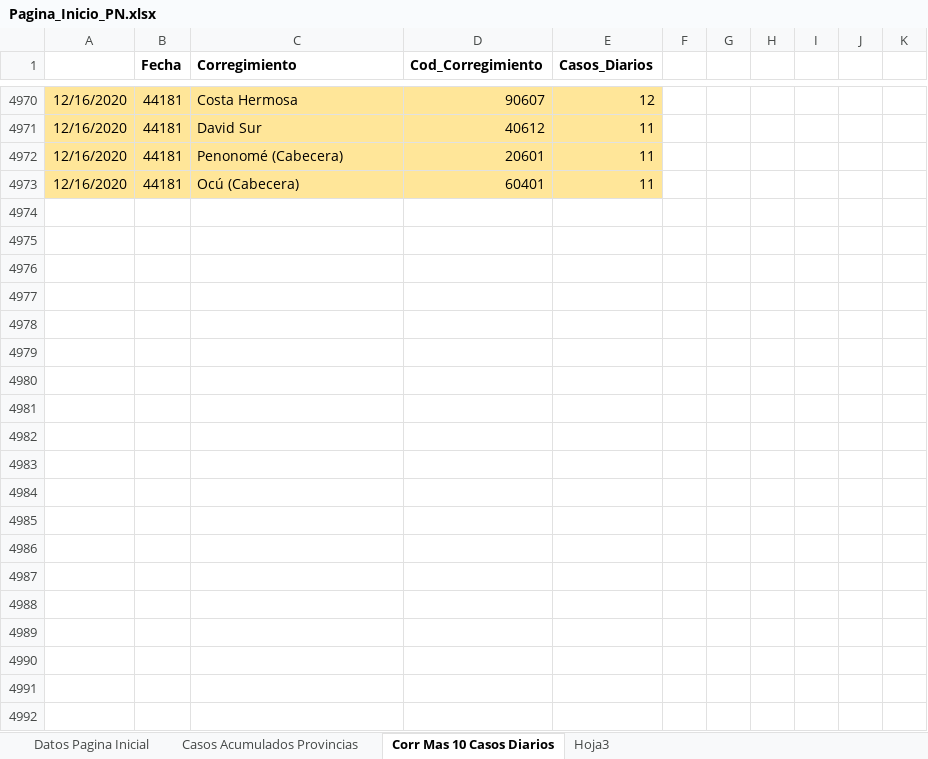
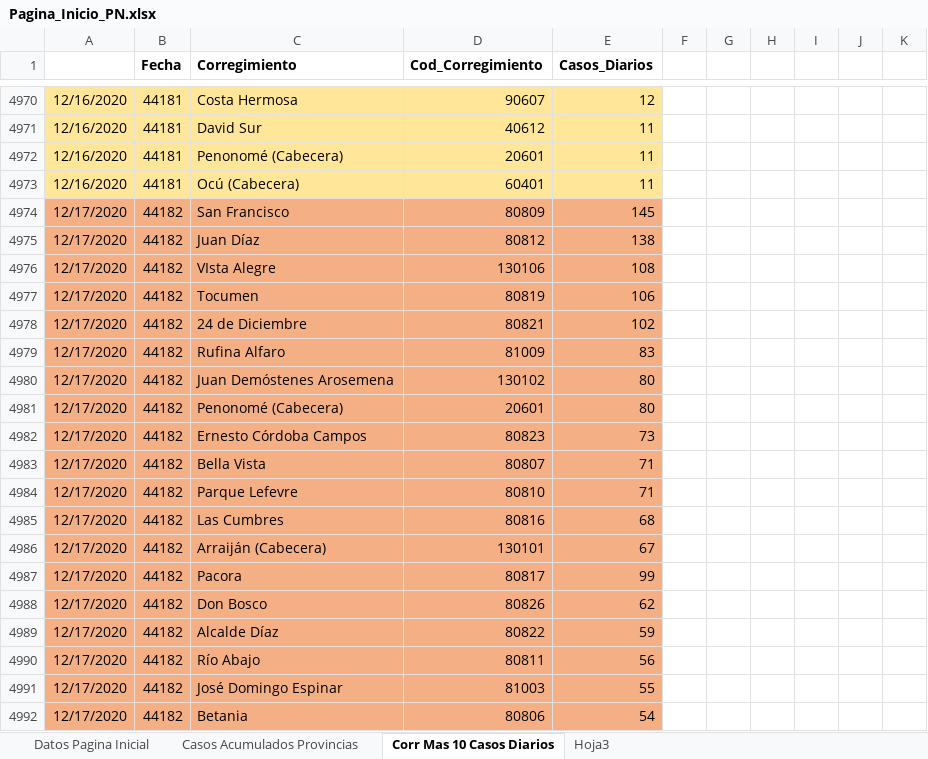
Before and after one commit to Sud-Austral/Datos_Panama, an Excel workbook: datacovidpa/Pagina_Inicio_PN.xlsx, sheet Corr Mas 10 Casos Diarios, drawn as a sheet; only a part is shown, gaps mark what is left out; values as stored, in another font and other column widths than the file's, no borders; table styles not drawn; the diff covers the shown part only; the diff names each change by its address in the sheet, - before the commit and + after, or states it on an @@ line.

```diff
--- a/datacovidpa/Pagina_Inicio_PN.xlsx (sheet Corr Mas 10 Casos Diarios)
+++ b/datacovidpa/Pagina_Inicio_PN.xlsx (sheet Corr Mas 10 Casos Diarios)
+row 4974: 12/17/2020 | 44182 | San Francisco | 80809 | 145
+row 4975: 12/17/2020 | 44182 | Juan Díaz | 80812 | 138
+row 4976: 12/17/2020 | 44182 | VIsta Alegre | 130106 | 108
+row 4977: 12/17/2020 | 44182 | Tocumen | 80819 | 106
+row 4978: 12/17/2020 | 44182 | 24 de Diciembre | 80821 | 102
+row 4979: 12/17/2020 | 44182 | Rufina Alfaro | 81009 | 83
+row 4980: 12/17/2020 | 44182 | Juan Demóstenes Arosemena | 130102 | 80
+row 4981: 12/17/2020 | 44182 | Penonomé (Cabecera) | 20601 | 80
+row 4982: 12/17/2020 | 44182 | Ernesto Córdoba Campos | 80823 | 73
+row 4983: 12/17/2020 | 44182 | Bella Vista | 80807 | 71
+row 4984: 12/17/2020 | 44182 | Parque Lefevre | 80810 | 71
+row 4985: 12/17/2020 | 44182 | Las Cumbres | 80816 | 68
+row 4986: 12/17/2020 | 44182 | Arraiján (Cabecera) | 130101 | 67
+row 4987: 12/17/2020 | 44182 | Pacora | 80817 | 99
+row 4988: 12/17/2020 | 44182 | Don Bosco | 80826 | 62
+row 4989: 12/17/2020 | 44182 | Alcalde Díaz | 80822 | 59
+row 4990: 12/17/2020 | 44182 | Río Abajo | 80811 | 56
+row 4991: 12/17/2020 | 44182 | José Domingo Espinar | 81003 | 55
+row 4992: 12/17/2020 | 44182 | Betania | 80806 | 54
```
Also changed, not shown: 48 added rows elsewhere in this sheet, sheet Datos Pagina Inicial, sheet Casos Acumulados Provincias, 2 other files.
